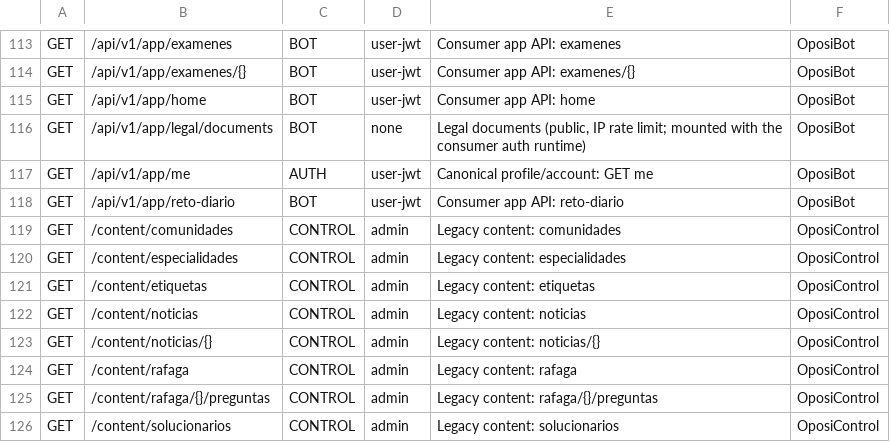
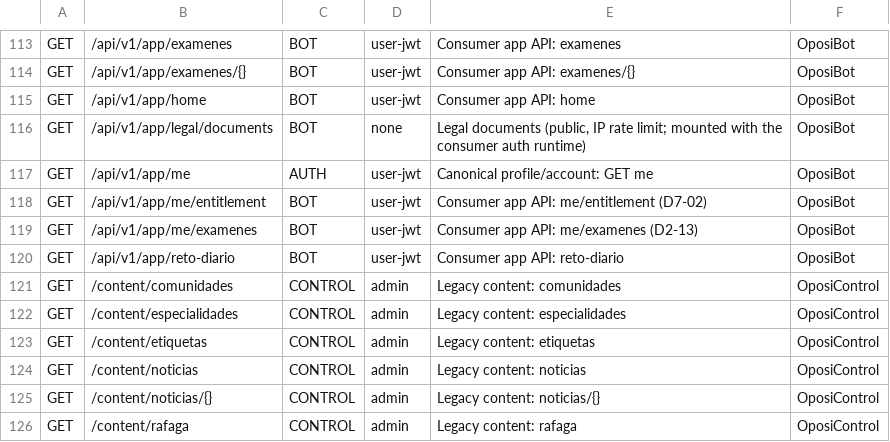
Before and after one commit to franreke05/OposiControl, a TSV file: ops/inventory/route-profiles.tsv, drawn as a sheet; only a part is shown, gaps mark what is left out; the shorter side is filled out with more unchanged rows; the diff names each change by its address in the sheet, - before the commit and + after, or states it on an @@ line.

```diff
--- a/ops/inventory/route-profiles.tsv
+++ b/ops/inventory/route-profiles.tsv
+row 118: GET | /api/v1/app/me/entitlement | BOT | user-jwt | Consumer app API: me/entitlement (D7-02) | OposiBot
+row 119: GET | /api/v1/app/me/examenes | BOT | user-jwt | Consumer app API: me/examenes (D2-13) | OposiBot
```
Also changed, not shown: 10 other files.
